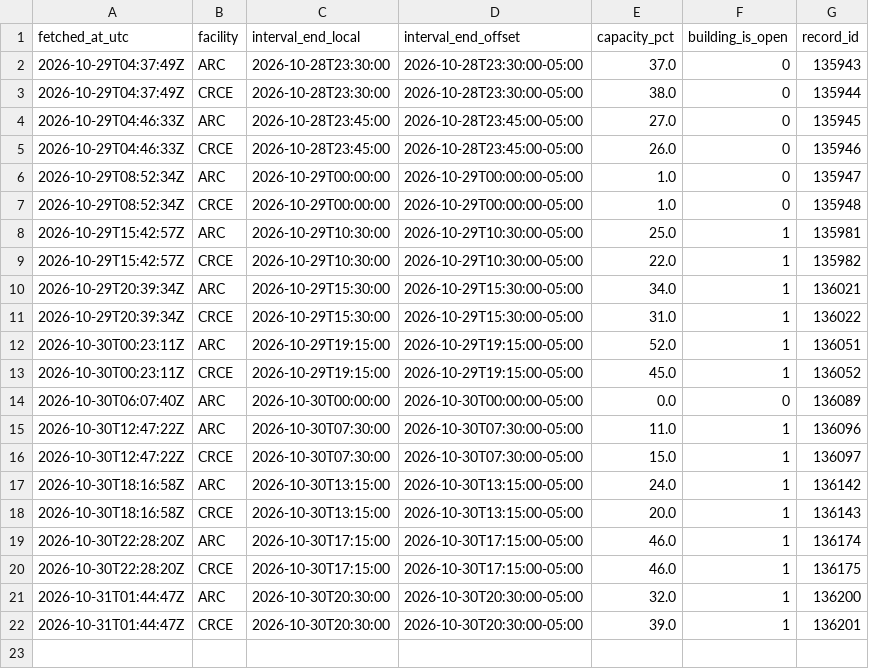
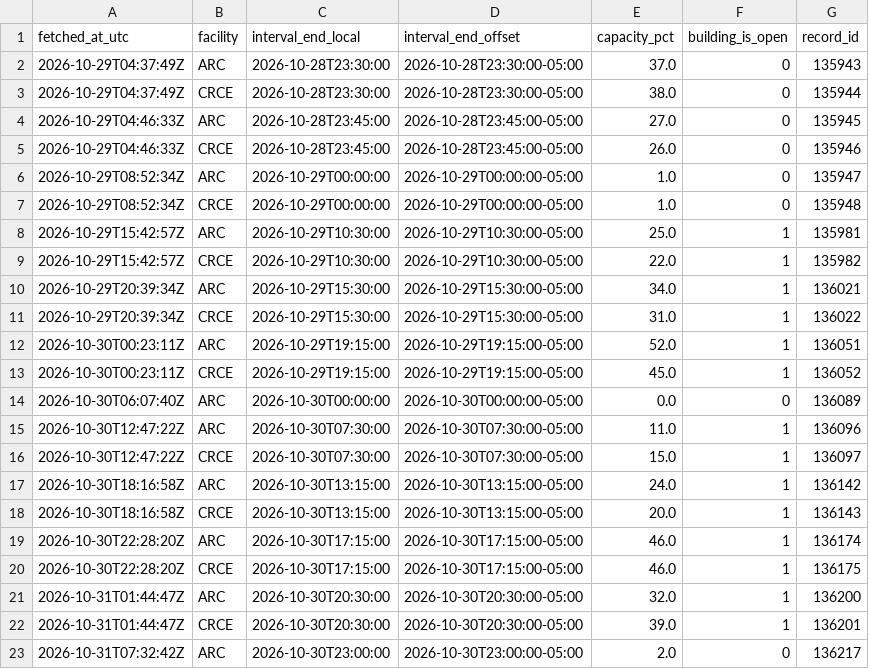
Before and after one commit to s4ndyz/crowd4cast, a CSV file: building.csv, drawn as a sheet; the diff names each change by its address in the sheet, - before the commit and + after, or states it on an @@ line.

```diff
--- a/building.csv
+++ b/building.csv
+row 23: 2026-10-31T07:32:42Z | ARC | 2026-10-30T23:00:00 | 2026-10-30T23:00:00-05:00 | 2.0 | 0 | 136217
```
Also changed, not shown: polls.csv, zones.csv.
